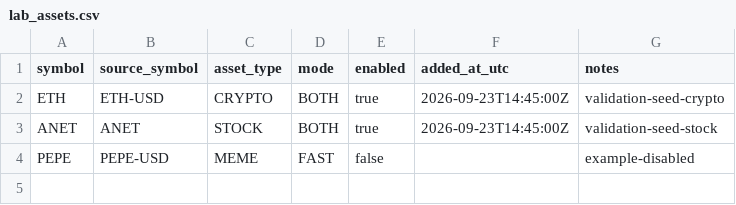
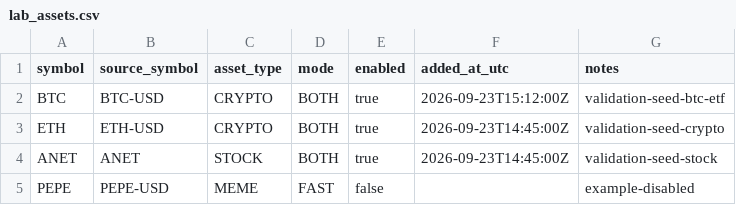
Before and after one commit to PawelKaminski12/TEST-LAB-V8, a CSV file: config/lab_assets.csv, drawn as a sheet; the diff names each change by its address in the sheet, - before the commit and + after, or states it on an @@ line.

Commit message:
Dodaj BTC do walidacji filtra ETF w V8 Asset LAB

```diff
--- a/config/lab_assets.csv
+++ b/config/lab_assets.csv
+row 2: BTC | BTC-USD | CRYPTO | BOTH | true | 2026-09-23T15:12:00Z | validation-seed-btc-etf
```
